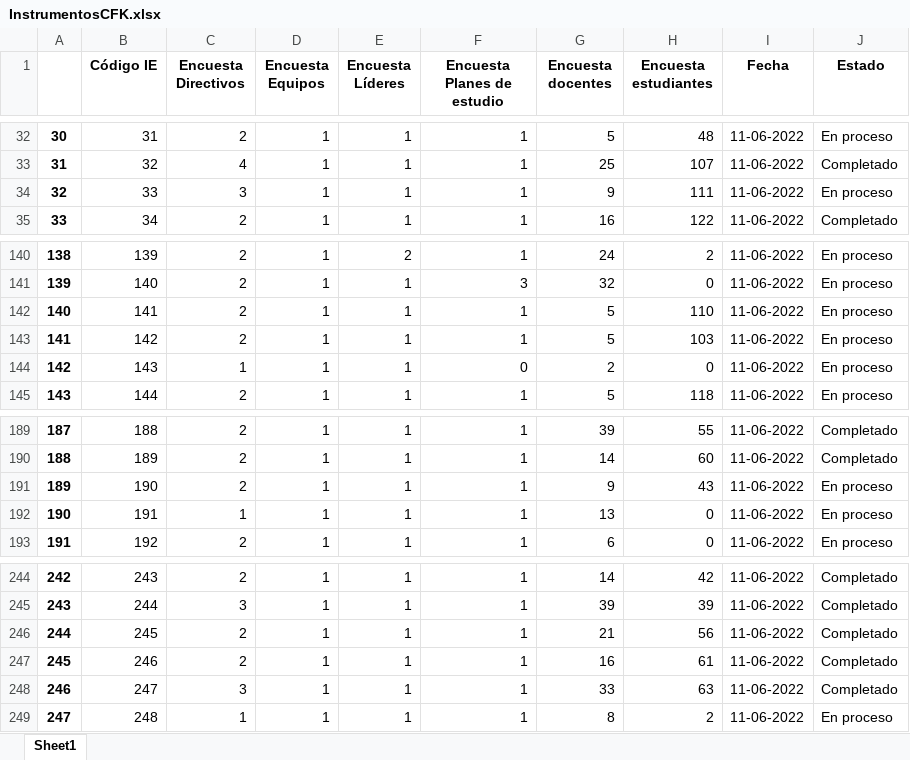
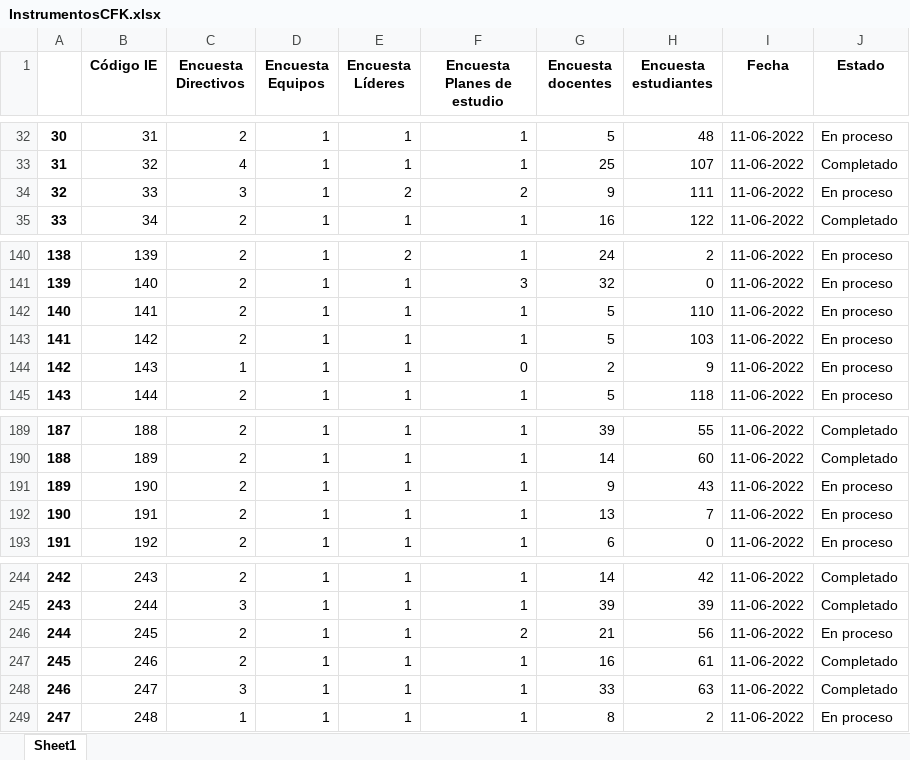
Before and after one commit to Grupo-Informatica-Educativa/CFK2022, an Excel workbook: data/descargables/InstrumentosCFK.xlsx, sheet Sheet1, drawn as a sheet; only a part is shown, gaps mark what is left out; values as stored, in another font and other column widths than the file's, no borders; the diff names each change by its address in the sheet, - before the commit and + after, or states it on an @@ line.

```diff
--- a/data/descargables/InstrumentosCFK.xlsx (sheet Sheet1)
+++ b/data/descargables/InstrumentosCFK.xlsx (sheet Sheet1)
-E34 (Encuesta Líderes): 1
+E34 (Encuesta Líderes): 2
-F34 (Encuesta Planes de estudio): 1
+F34 (Encuesta Planes de estudio): 2
-H144 (Encuesta estudiantes): 0
+H144 (Encuesta estudiantes): 9
-C192 (Encuesta Directivos): 1
+C192 (Encuesta Directivos): 2
-H192 (Encuesta estudiantes): 0
+H192 (Encuesta estudiantes): 7
-F246 (Encuesta Planes de estudio): 1
+F246 (Encuesta Planes de estudio): 2
-J246 (Estado): Completado
+J246 (Estado): En proceso
```
Also changed, not shown: data/descargables/DirectivosCFK.xlsx, data/descargables/Instrumentos_DetalleCFK.xlsx, 14 other files.
